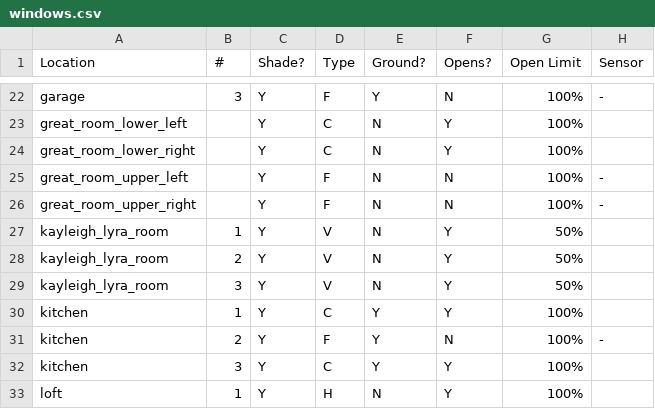
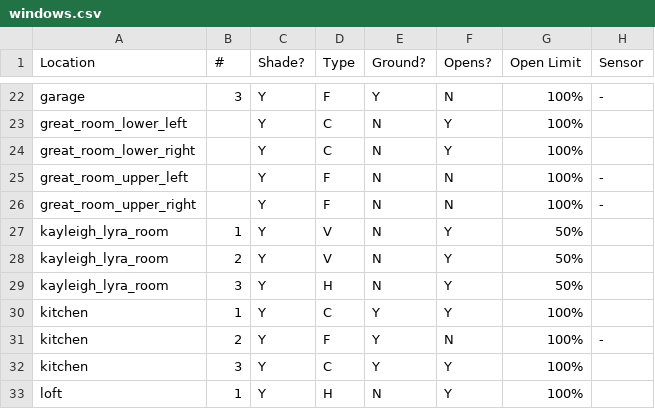
Before and after one commit to jgus/nixos-config, a CSV file: services/home-assistant/windows.csv, drawn as a sheet; only a part is shown, gaps mark what is left out.

Commit message:
windows

```diff
--- a/services/home-assistant/windows.csv
+++ b/services/home-assistant/windows.csv
@@ -28,3 +28,3 @@ kayleigh_lyra_room,1,Y,V,N,Y,50%,
 kayleigh_lyra_room,2,Y,V,N,Y,50%,
-kayleigh_lyra_room,3,Y,V,N,Y,50%,
+kayleigh_lyra_room,3,Y,H,N,Y,50%,
 kitchen,1,Y,C,Y,Y,100%,
```
